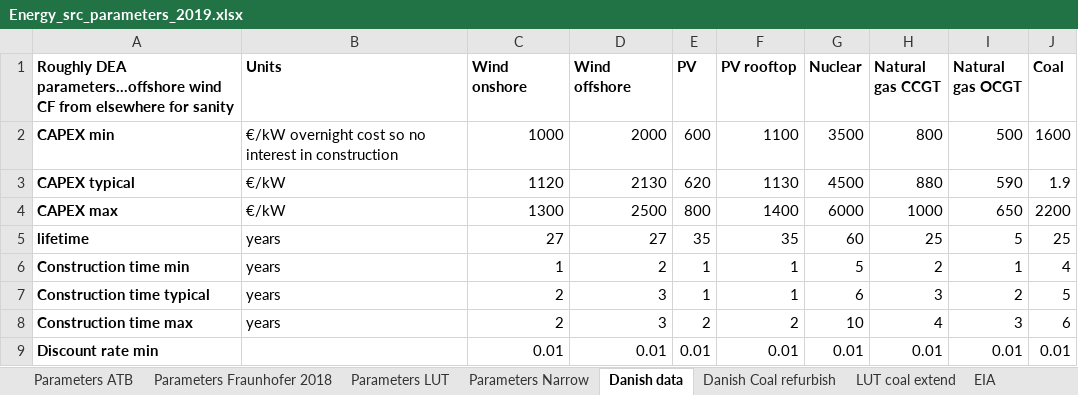
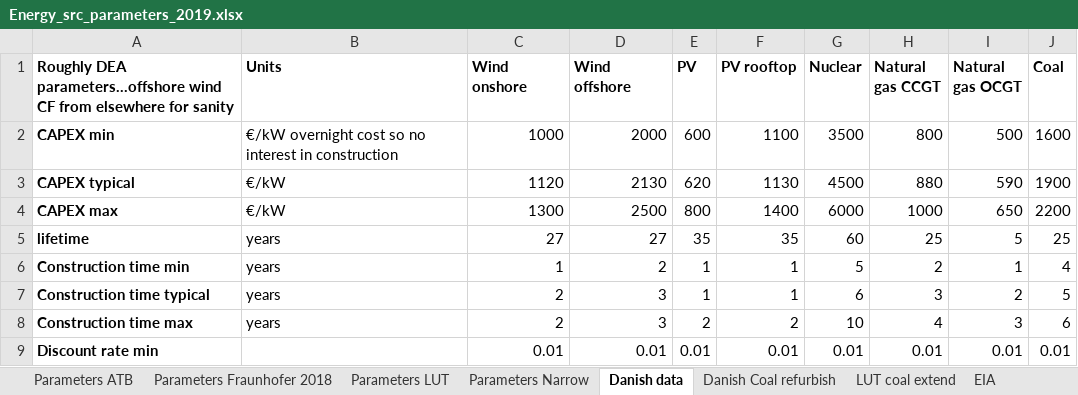
Before and after one commit to martikj2/Wind_vs_Coal_Discounting, an Excel workbook: Energy_src_parameters_2019.xlsx, sheet Danish data, drawn as a sheet; only a part is shown; values as stored, in another font and other column widths than the file's, no borders; the diff names each change by its address in the sheet, - before the commit and + after, or states it on an @@ line.

Commit message:
Add files via upload

```diff
--- a/Energy_src_parameters_2019.xlsx (sheet Danish data)
+++ b/Energy_src_parameters_2019.xlsx (sheet Danish data)
-J3 (Coal): 1.9
+J3 (Coal): 1900
```
